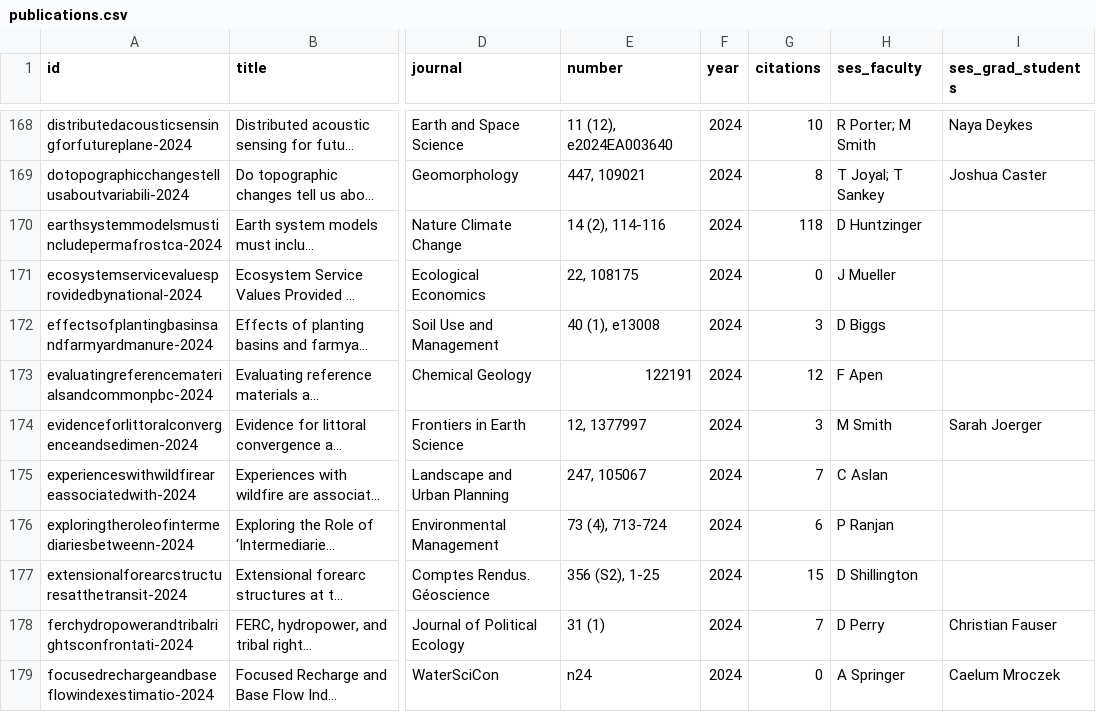
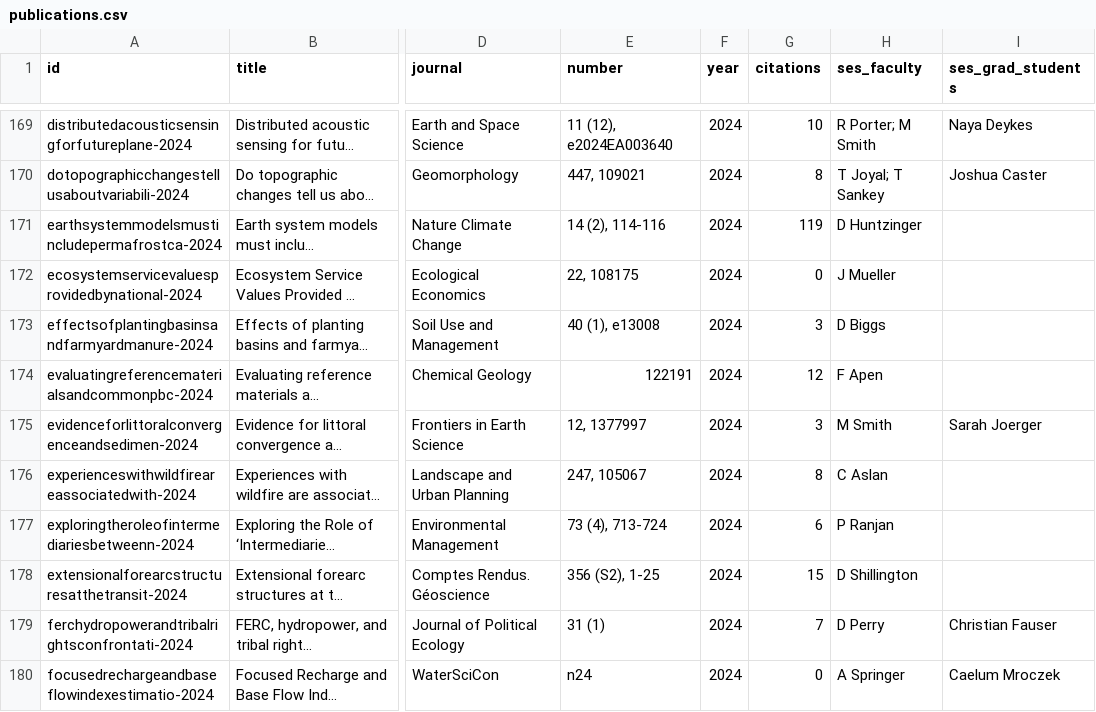
Before and after one commit to nau-ses-research/nau-ses-research.github.io, a CSV file: data/publications.csv, drawn as a sheet; only a part is shown, gaps mark what is left out; long unchanged cells end in …; addresses are those after the commit; the diff covers the shown part only; the diff names each change by its address in the sheet, - before the commit and + after, or states it on an @@ line.

Commit message:
Weekly publications update 2026-09-14

```diff
--- a/data/publications.csv
+++ b/data/publications.csv
-G171 (citations): 118
+G171 (citations): 119
-G176 (citations): 7
+G176 (citations): 8
```
Also changed, not shown: 1 added row and 89 edited cells elsewhere in this file, data/deferred.csv.
